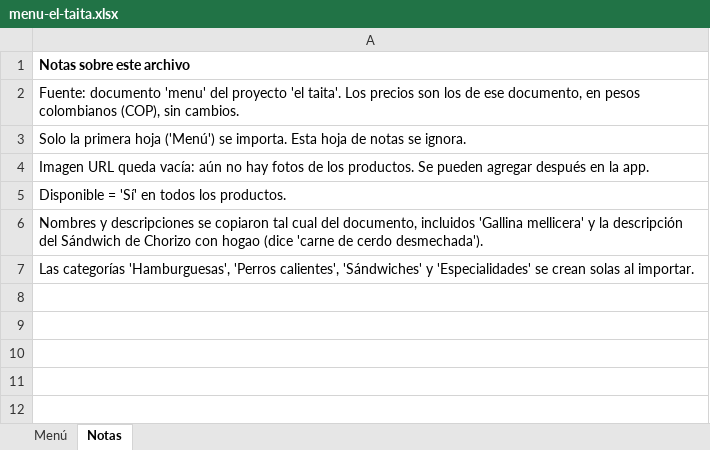
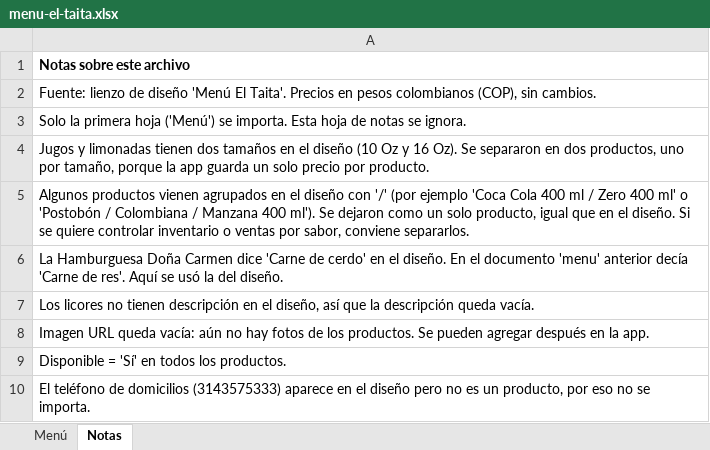
Before and after one commit to jfco22/Nexora-restaurante, an Excel workbook: docs/menu-el-taita.xlsx, sheet Notas, drawn as a sheet; values as stored, in another font and other column widths than the file's, no borders; removed rows and columns are numbered as before the commit, all else as after; the diff names each change by its address in the sheet, - before the commit and + after, or states it on an @@ line.

```diff
--- a/docs/menu-el-taita.xlsx (sheet Notas)
+++ b/docs/menu-el-taita.xlsx (sheet Notas)
-A2: Fuente: documento 'menu' del proyecto 'el taita'. Los precios son los de ese documento, en pesos…
+A2: Fuente: lienzo de diseño 'Menú El Taita'. Precios en pesos…
+row 4: Jugos y limonadas tienen dos tamaños en el diseño (10 Oz y 16 Oz). Se separaron en dos productos, uno por tamaño, porque la app guarda un solo precio por producto.
+row 5: Algunos productos vienen agrupados en el diseño con '/' (por ejemplo 'Coca Cola 400 ml / Zero 400 ml' o 'Postobón / Colombiana / Manzana 400 ml'). Se dejaron como un solo producto, igual que en el diseño. Si se quiere controlar inventario o ventas por sabor, conviene separarlos.
+row 6: La Hamburguesa Doña Carmen dice 'Carne de cerdo' en el diseño. En el documento 'menu' anterior decía 'Carne de res'. Aquí se usó la del diseño.
+row 7: Los licores no tienen descripción en el diseño, así que la descripción queda vacía.
-A10: Nombres y descripciones se copiaron tal cual del documento, incluidos 'Gallina mellicera' y la descripción del Sándwich de Chorizo con hogao (dice 'carne de cerdo desmechada').
+A10: El teléfono de domicilios (3143575333) aparece en el diseño pero no es un producto, por eso no se importa.
-row 7: Las categorías 'Hamburguesas', 'Perros calientes', 'Sándwiches' y 'Especialidades' se crean solas al importar.
```
Also changed, not shown: sheet Menú.
